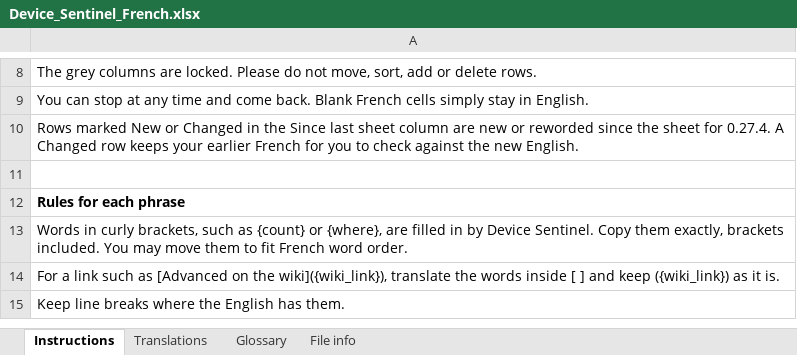
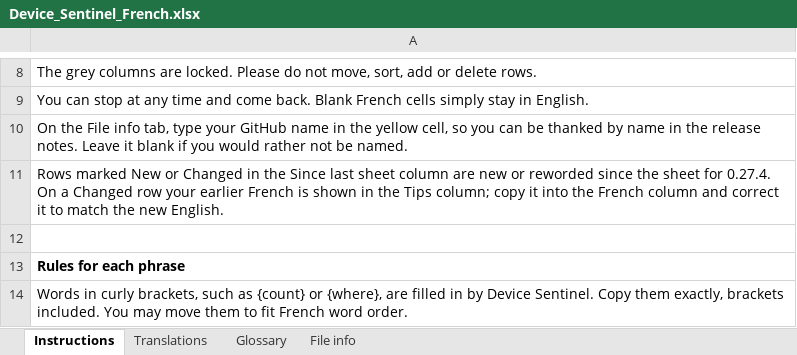
Before and after one commit to TheThinkingHome/device_sentinel, an Excel workbook: docs/translations/Device_Sentinel_French.xlsx, sheet Instructions, drawn as a sheet; only a part is shown, gaps mark what is left out; the shorter side is filled out with more unchanged rows; values as stored, in another font and other column widths than the file's, no borders; the diff names each change by its address in the sheet, - before the commit and + after, or states it on an @@ line.

```diff
--- a/docs/translations/Device_Sentinel_French.xlsx (sheet Instructions)
+++ b/docs/translations/Device_Sentinel_French.xlsx (sheet Instructions)
-A10: Rows marked New or Changed in the Since last sheet column are new or reworded since the sheet for 0.27.4. A Changed row keeps your earlier French for you to check against the new English.
+A10: On the File info tab, type your GitHub name in the yellow cell, so you can be thanked by name in the release notes. Leave it blank if you would rather not be named.
+row 11: Rows marked New or Changed in the Since last sheet column are new or reworded since the sheet for 0.27.4. On a Changed row your earlier French is shown in the Tips column; copy it into the French column and correct it to match the new English.
```
Also changed, not shown: sheet Translations, sheet File info, docs/translations/Device_Sentinel_Spanish.xlsx.
